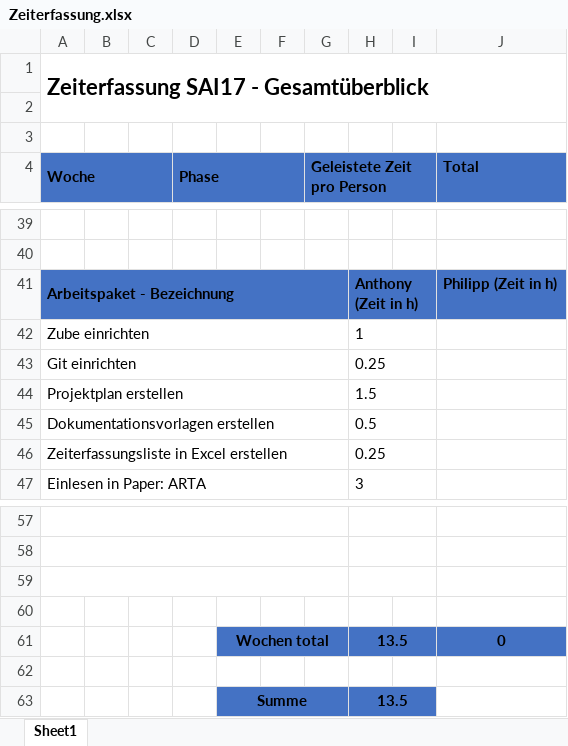
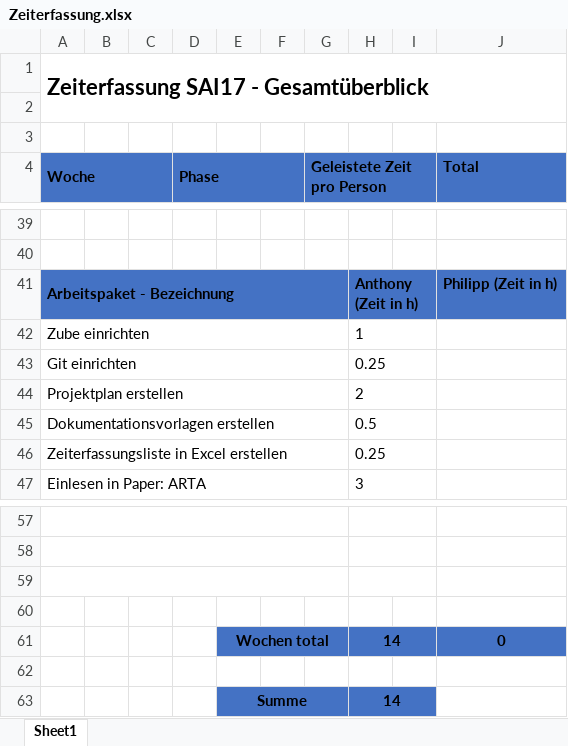
Before and after one commit to lulzzz/Semesterarbeit-HS-2017-2018, an Excel workbook: 01_Projektmanagement/Zeiterfassung.xlsx, sheet Sheet1, drawn as a sheet; only a part is shown, gaps mark what is left out; values as stored, in another font and other column widths than the file's, no borders; the diff names each change by its address in the sheet, - before the commit and + after, or states it on an @@ line.

Commit message:
Administration

```diff
--- a/01_Projektmanagement/Zeiterfassung.xlsx (sheet Sheet1)
+++ b/01_Projektmanagement/Zeiterfassung.xlsx (sheet Sheet1)
-H44: 1.5
+H44: 2
-H61: 13.5
+H61: 14
-H63: 13.5
+H63: 14
```
